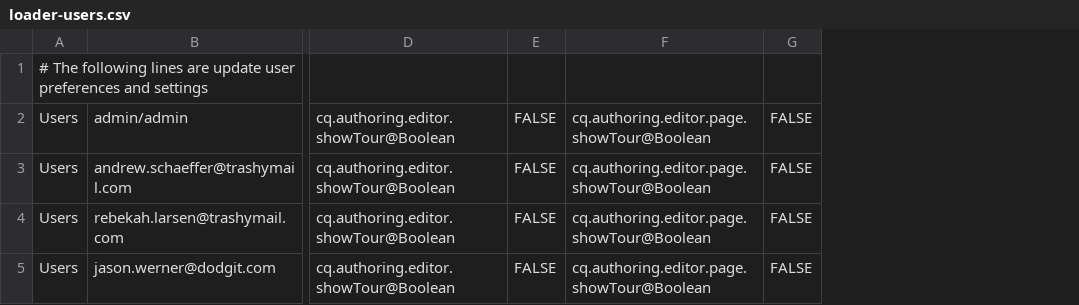
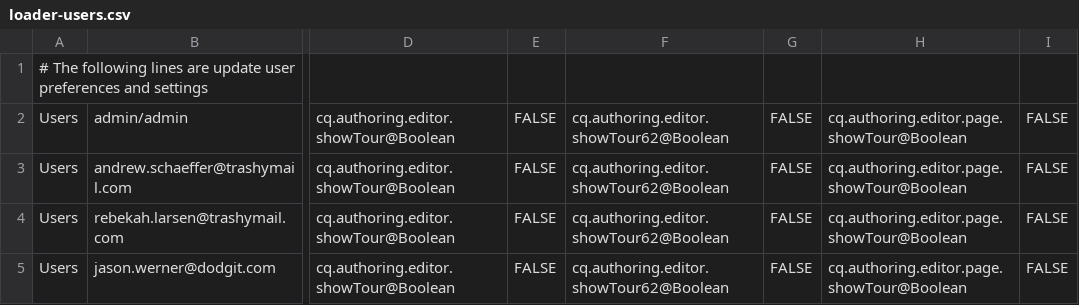
Before and after one commit to feltey/aem-demo-machine, a CSV file: dist/users/loader-users.csv, drawn as a sheet; only a part is shown, gaps mark what is left out; the diff names each change by its address in the sheet, - before the commit and + after, or states it on an @@ line.

```diff
--- a/dist/users/loader-users.csv
+++ b/dist/users/loader-users.csv
+column F, rows 2-5: all cq.authoring.editor.showTour62@Boolean
+column G, rows 2-5: all FALSE
```
Also changed, not shown: 9 other files.
